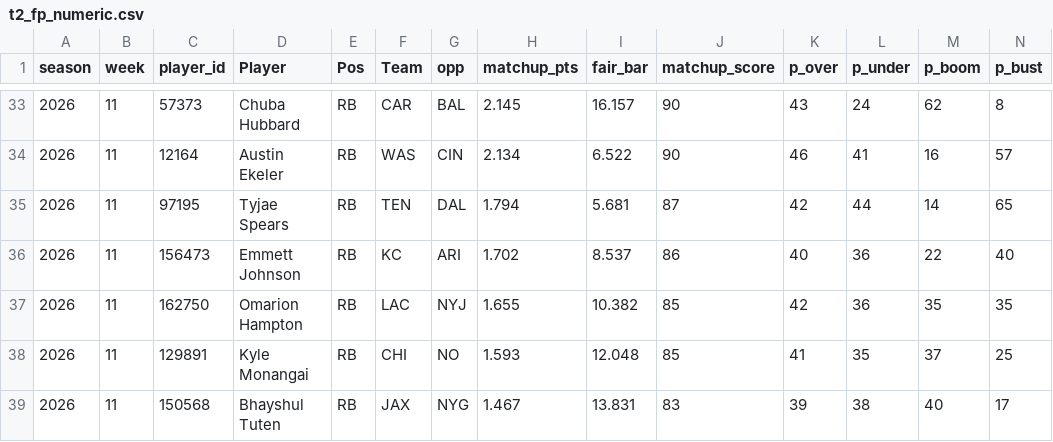
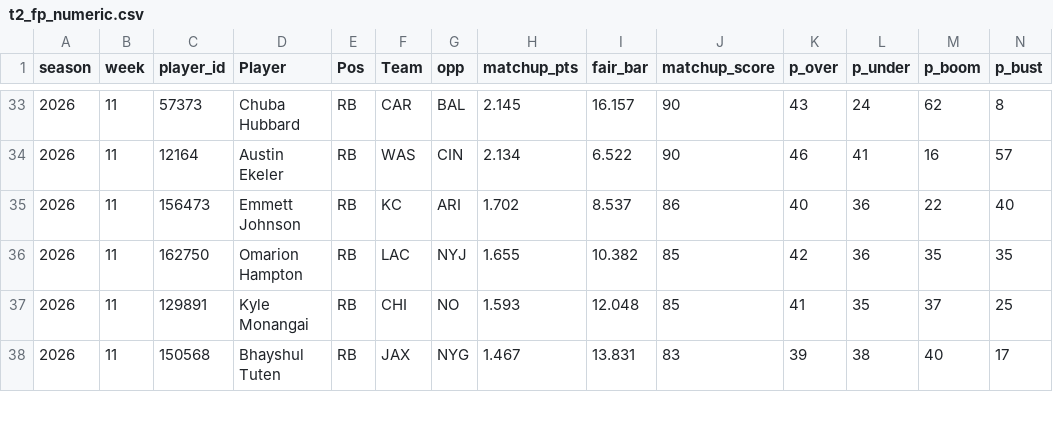
Before and after one commit to dhanani1/dwain-coverage-data, a CSV file: t2_fp_numeric.csv, drawn as a sheet; only a part is shown, gaps mark what is left out; removed rows and columns are numbered as before the commit, all else as after; rows hold the shown columns only; the diff covers the shown part only; the diff names each change by its address in the sheet, - before the commit and + after, or states it on an @@ line.

```diff
--- a/t2_fp_numeric.csv
+++ b/t2_fp_numeric.csv
-row 35: 2026 | 11 | 97195 | Tyjae Spears | RB | TEN | DAL | 1.794 | 5.681 | 87 | 42 | 44 | 14 | 65
```
Also changed, not shown: 1 added row and 5 edited cells elsewhere in this file, def_absences_wk11.csv, t2_fp.csv, 2 other files.
